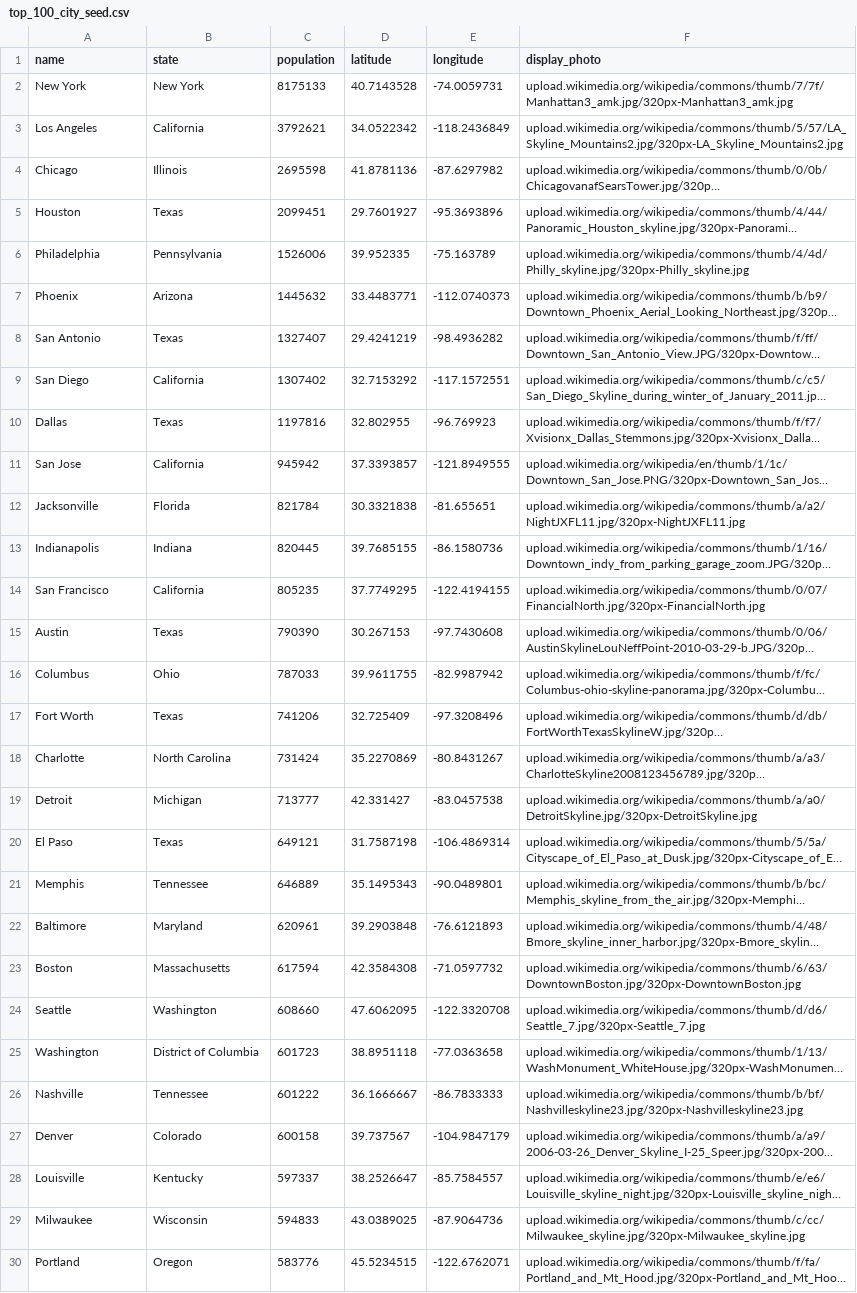
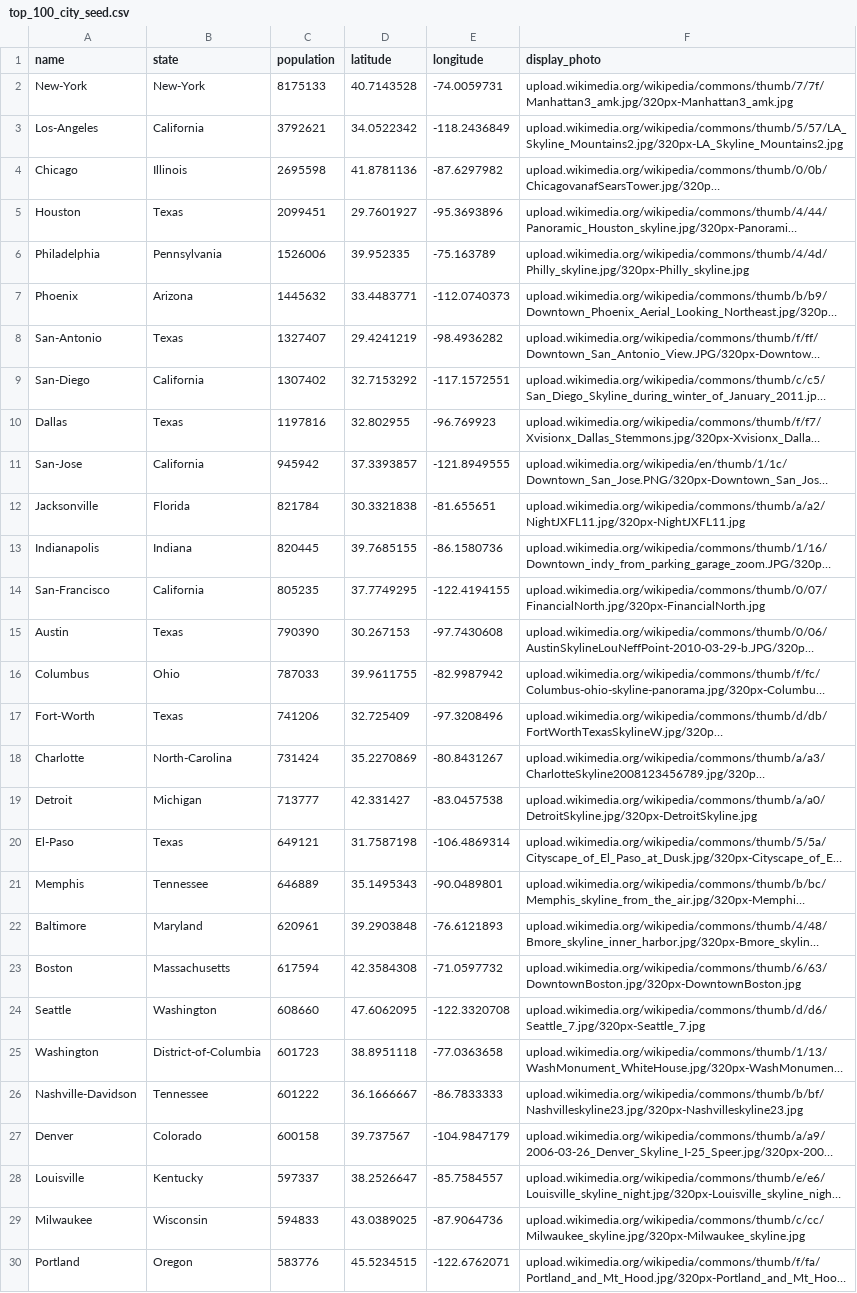
Before and after one commit to verdi327/dynamite_urbanite, a CSV file: public/csv/top_100_city_seed.csv, drawn as a sheet; only a part is shown; long unchanged cells end in …; the diff covers the shown part only; the diff names each change by its address in the sheet, - before the commit and + after, or states it on an @@ line.

```diff
--- a/public/csv/top_100_city_seed.csv
+++ b/public/csv/top_100_city_seed.csv
-A2 (name): New York
+A2 (name): New-York
-B2 (state): New York
+B2 (state): New-York
-A3 (name): Los Angeles
+A3 (name): Los-Angeles
-A8 (name): San Antonio
+A8 (name): San-Antonio
-A9 (name): San Diego
+A9 (name): San-Diego
-A11 (name): San Jose
+A11 (name): San-Jose
-A14 (name): San Francisco
+A14 (name): San-Francisco
-A17 (name): Fort Worth
+A17 (name): Fort-Worth
-B18 (state): North Carolina
+B18 (state): North-Carolina
-A20 (name): El Paso
+A20 (name): El-Paso
-B25 (state): District of Columbia
+B25 (state): District-of-Columbia
-A26 (name): Nashville
+A26 (name): Nashville-Davidson
```
Also changed, not shown: 77 edited cells elsewhere in this file, 15 other files.
